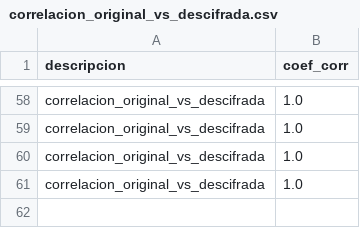
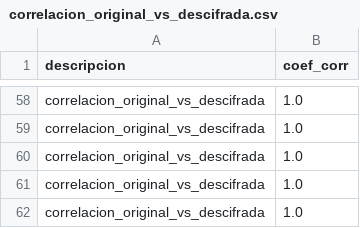
Before and after one commit to ErgoWT/CifradoSlave, a CSV file: Resultados_TLS_KEYSTREAM/correlacion_original_vs_descifrada.csv, drawn as a sheet; only a part is shown, gaps mark what is left out.

```diff
--- a/Resultados_TLS_KEYSTREAM/correlacion_original_vs_descifrada.csv
+++ b/Resultados_TLS_KEYSTREAM/correlacion_original_vs_descifrada.csv
@@ -61 +61,2 @@ correlacion_original_vs_descifrada,1.0
 correlacion_original_vs_descifrada,1.0
+correlacion_original_vs_descifrada,1.0
```
Also changed, not shown: Resultados_TLS_KEYSTREAM/tiempo_procesos_esclavo.csv.
